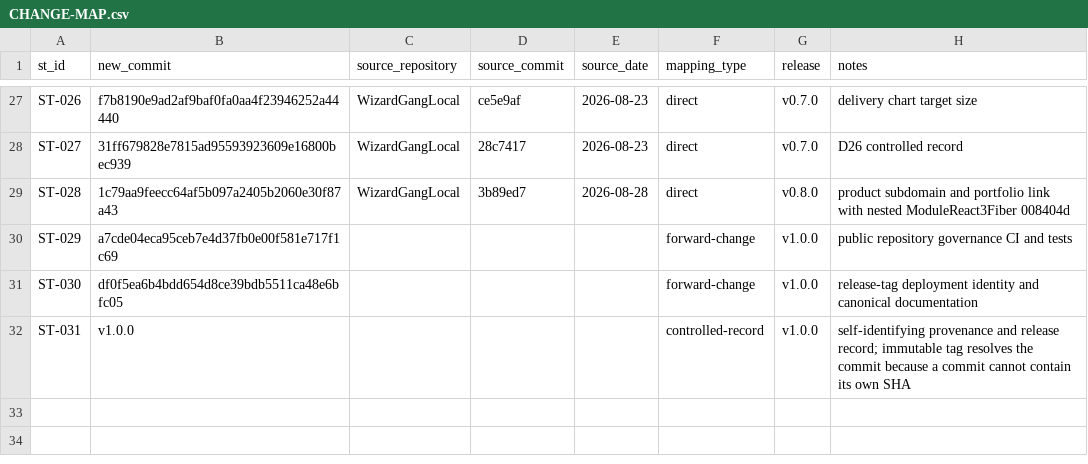
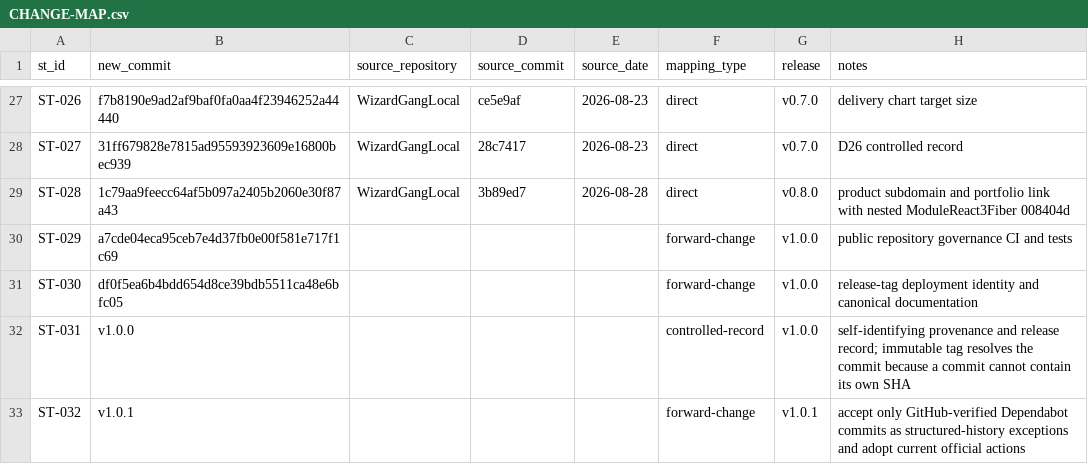
Before and after one commit to Wizard-Gang/SharkTank, a CSV file: docs/history/CHANGE-MAP.csv, drawn as a sheet; only a part is shown, gaps mark what is left out.

Commit message:
[ST-032] [BUILD] Accept verified dependency automation in history checks
Change:
- Allow only GitHub-verified Dependabot bump commits to bypass the human ST subject and body template.
- Update actions/checkout and actions/setup-node to their official v7 releases.
- Generalize sequential provenance validation and add the v1.0.1 records.

Reason:
- The first public Dependabot pull requests correctly used the bot’s fixed commit format and exposed that the history gate treated safe automation as an invalid human commit.

Impact:
- Dependency-update pull requests can pass the history gate without weakening the structured format for human changes.

Risk:
- Medium; CI admission logic and third-party workflow action versions change.

Controls:
- The exception requires the exact dependabot[bot] author, GitHub noreply identity shape, and build(deps) bump subject shape together.
- All human and other automated commits remain subject to the complete ST structure.
- Official action versions were verified against their upstream GitHub releases.

Validation:
- npm install
- npm run verify
- npm run check:history
- npm run check:provenance
- git diff --check

Evidence:
- Nine unit tests, PHP parity, Vite production build, and zero-vulnerability audit passed.
- Thirty-one existing commits passed structured-history validation.
- Thirty-two change rows and ten nested-source rows passed provenance validation.
- Public Dependabot PRs 1 and 2 supplied the failing bot-identity and action-version evidence.

Rollback:
- Revert this commit to require human ST formatting for every bot commit and return the workflows to action v6; automated dependency PRs will fail until replaced by manual structured updates.

Notes:
- Forward patch discovered by the first public-repository automation run.
- Release: v1.0.1.

```diff
--- a/docs/history/CHANGE-MAP.csv
+++ b/docs/history/CHANGE-MAP.csv
@@ -32 +32,2 @@ ST-030,df0f5ea6b4bdd654d8ce39bdb5511ca48e6bfc05,,,,forward-change,v1.0.0,release
 ST-031,v1.0.0,,,,controlled-record,v1.0.0,self-identifying provenance and release record; immutable tag resolves the commit because a commit cannot contain its own SHA
+ST-032,v1.0.1,,,,forward-change,v1.0.1,accept only GitHub-verified Dependabot commits as structured-history exceptions and adopt current official actions
```
Also changed, not shown: 10 other files.
